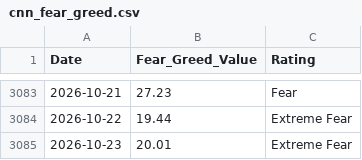
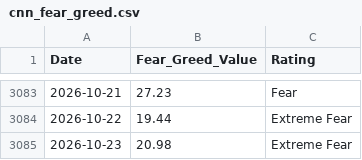
Before and after one commit to wenchiehlee-money/VIX, a CSV file: cnn_fear_greed.csv, drawn as a sheet; only a part is shown, gaps mark what is left out.

```diff
--- a/cnn_fear_greed.csv
+++ b/cnn_fear_greed.csv
@@ -3084,2 +3084,2 @@ Date,Fear_Greed_Value,Rating
 2026-10-22,19.44,Extreme Fear
-2026-10-23,20.01,Extreme Fear
+2026-10-23,20.98,Extreme Fear
```
Also changed, not shown: raw_vix_merged.csv, 4 other files.
